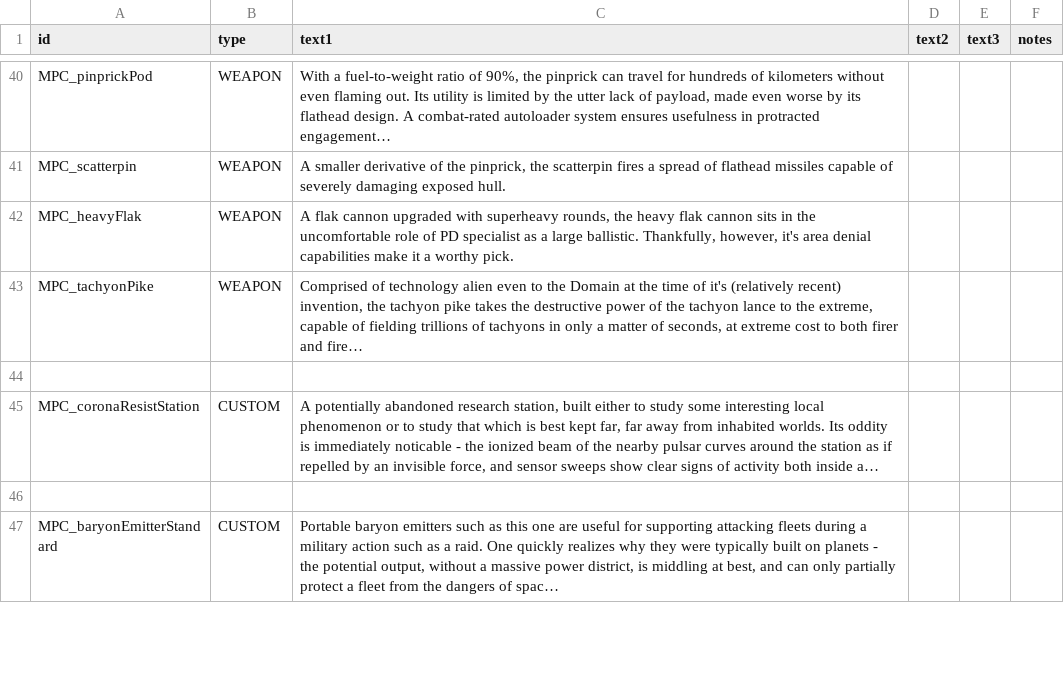
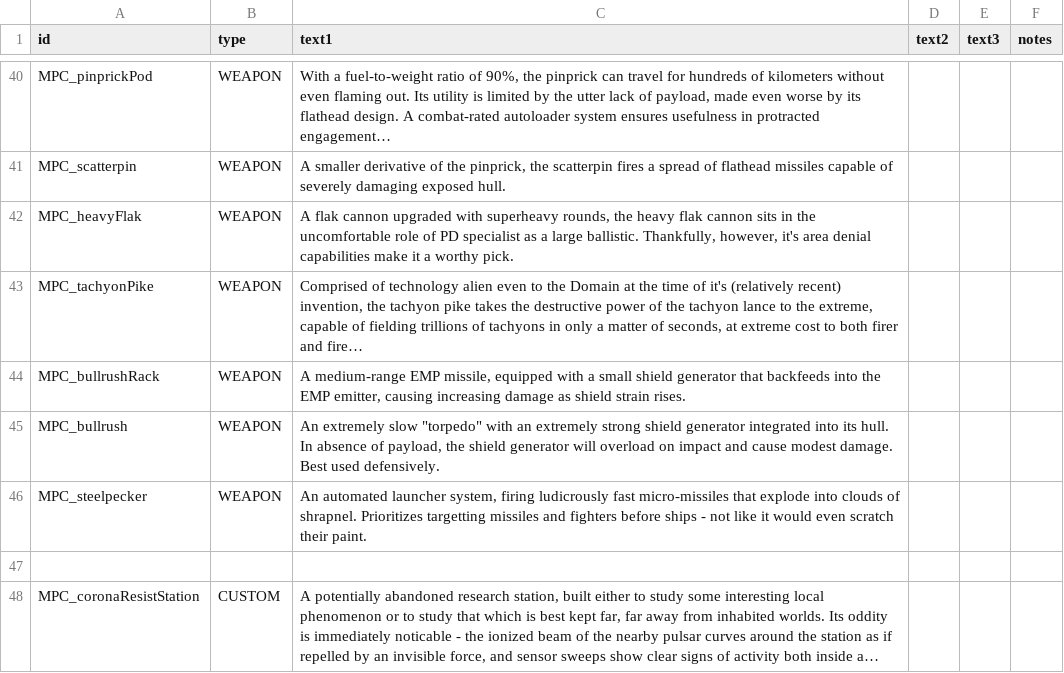
Before and after one commit to nikothedude/MorePlanetaryConditions, a CSV file: data/strings/descriptions.csv, drawn as a sheet; only a part is shown, gaps mark what is left out; the shorter side is filled out with more unchanged rows; long unchanged cells end in …; the diff names each change by its address in the sheet, - before the commit and + after, or states it on an @@ line.

```diff
--- a/data/strings/descriptions.csv
+++ b/data/strings/descriptions.csv
+row 44: MPC_bullrushRack | WEAPON | A medium-range EMP missile, equipped with a small shield generator that backfeeds into the EMP emitter, causing increasing damage as shield strain rises.
+row 45: MPC_bullrush | WEAPON | An extremely slow "torpedo" with an extremely strong shield generator integrated into its hull. In absence of payload, the shield generator will overload on impact and cause modest damage. Best used defensively.
+row 46: MPC_steelpecker | WEAPON | An automated launcher system, firing ludicrously fast micro-missiles that explode into clouds of shrapnel. Prioritizes targetting missiles and fighters before ships - not like it would even scratch their paint.
```
Also changed, not shown: data/weapons/weapon_data.csv, 20 other files.
